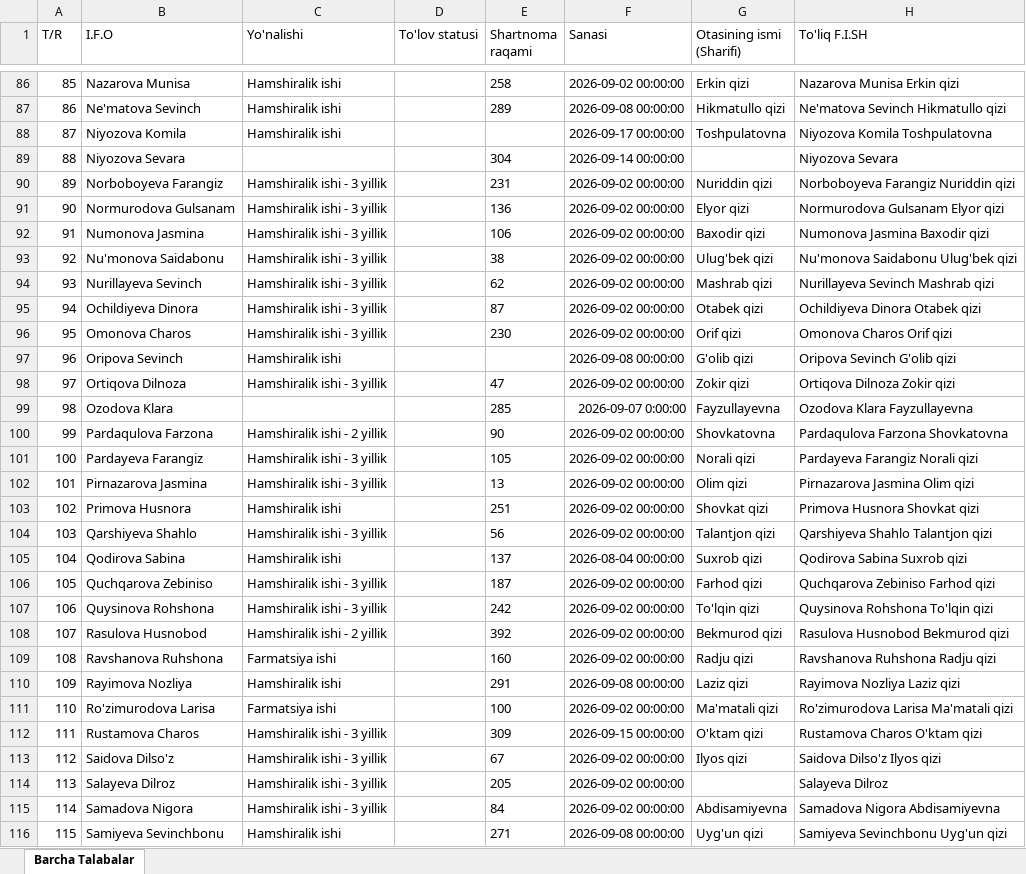
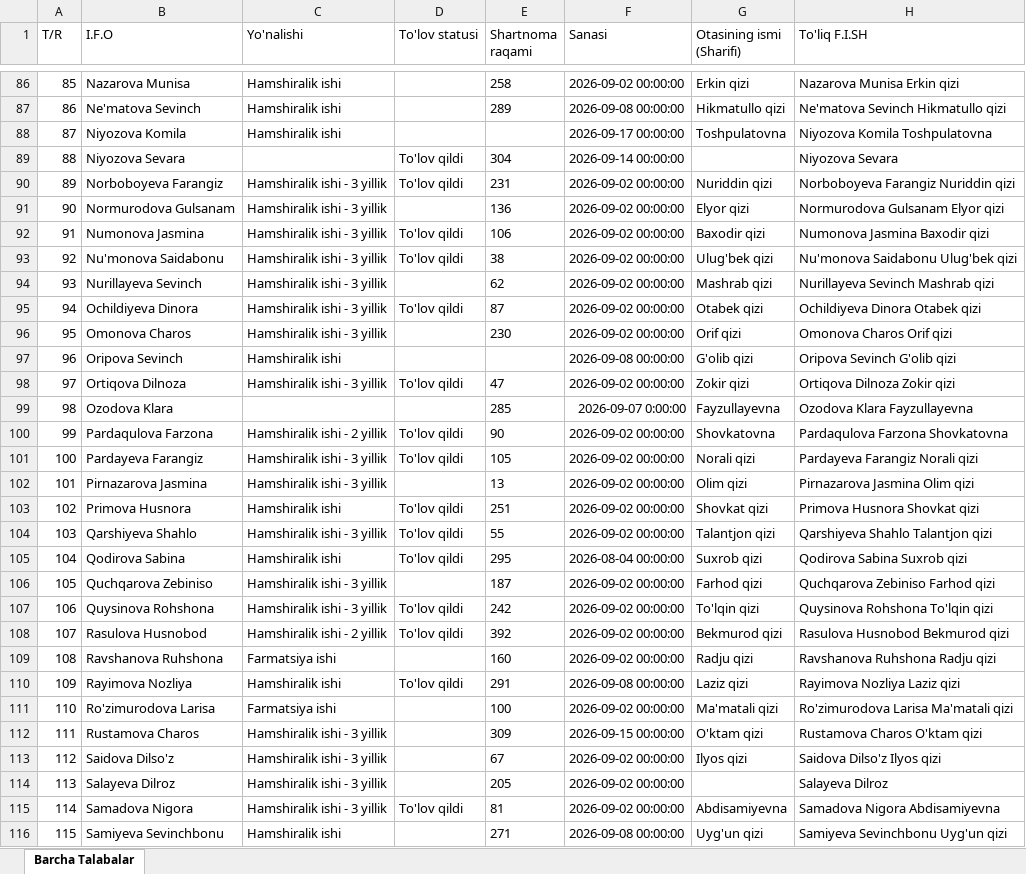
Before and after one commit to ozodbeknapasov007-dotcom/talabalar-jadvali, an Excel workbook: Talabalar_Toliq_Royxati.xlsx, sheet Barcha Talabalar, drawn as a sheet; only a part is shown, gaps mark what is left out; values as stored, in another font and other column widths than the file's, no borders; the diff covers the shown part only; the diff names each change by its address in the sheet, - before the commit and + after, or states it on an @@ line.

Commit message:
Auto: talaba ma'lumotlari yangilandi (2026-09-24 15:42:23)

```diff
--- a/Talabalar_Toliq_Royxati.xlsx (sheet Barcha Talabalar)
+++ b/Talabalar_Toliq_Royxati.xlsx (sheet Barcha Talabalar)
-D89:D90 (To'lov statusi): (empty)
+D89:D90 (To'lov statusi): To'lov qildi
-D92:D93 (To'lov statusi): (empty)
+D92:D93 (To'lov statusi): To'lov qildi
-D95 (To'lov statusi): (empty)
+D95 (To'lov statusi): To'lov qildi
-D98 (To'lov statusi): (empty)
+D98 (To'lov statusi): To'lov qildi
-D100:D101 (To'lov statusi): (empty)
+D100:D101 (To'lov statusi): To'lov qildi
-D103:D105 (To'lov statusi): (empty)
+D103:D105 (To'lov statusi): To'lov qildi
-E104 (Shartnoma raqami): 56
+E104 (Shartnoma raqami): 55
-E105 (Shartnoma raqami): 137
+E105 (Shartnoma raqami): 295
-D107:D108 (To'lov statusi): (empty)
+D107:D108 (To'lov statusi): To'lov qildi
-D110 (To'lov statusi): (empty)
+D110 (To'lov statusi): To'lov qildi
-D115 (To'lov statusi): (empty)
+D115 (To'lov statusi): To'lov qildi
-E115 (Shartnoma raqami): 84
+E115 (Shartnoma raqami): 81
```
Also changed, not shown: 100 edited cells elsewhere in this sheet, Talabalar_Yangilangan_Royxat.xlsx, qayta_tekshiruv/Talabalar_Yangilangan_Royxat.xlsx, 27 other files.
